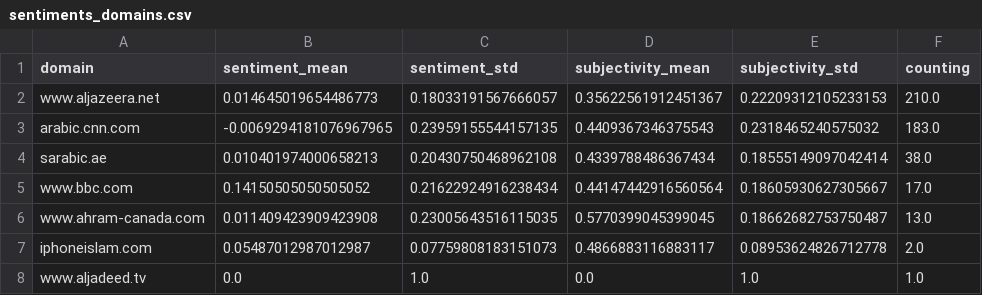
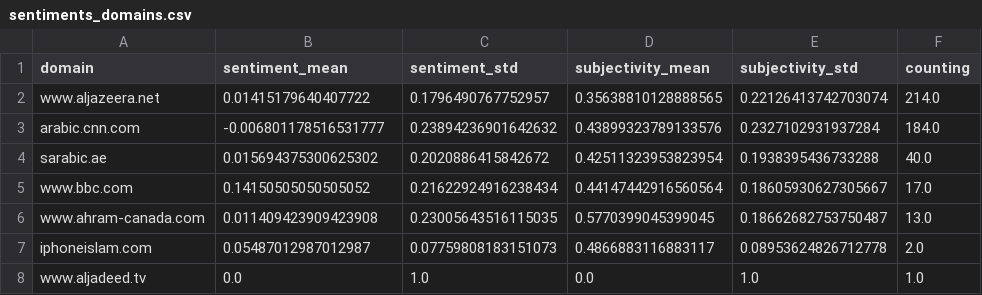
Before and after one commit to MarcoL95-News25/ArabianExtremes, a CSV file: csv/sentiments_domains.csv, drawn as a sheet.

```diff
--- a/csv/sentiments_domains.csv
+++ b/csv/sentiments_domains.csv
@@ -1,5 +1,5 @@
 domain,sentiment_mean,sentiment_std,subjectivity_mean,subjectivity_std,counting
-www.aljazeera.net,0.014645019654486773,0.18033191567666057,0.35622561912451367,0.22209312105233153,210.0
-arabic.cnn.com,-0.0069294181076967965,0.23959155544157135,0.4409367346375543,0.2318465240575032,183.0
-sarabic.ae,0.010401974000658213,0.20430750468962108,0.4339788486367434,0.18555149097042414,38.0
+www.aljazeera.net,0.01415179640407722,0.1796490767752957,0.35638810128888565,0.22126413742703074,214.0
+arabic.cnn.com,-0.006801178516531777,0.23894236901642632,0.43899323789133576,0.2327102931937284,184.0
+sarabic.ae,0.015694375300625302,0.2020886415842672,0.42511323953823954,0.1938395436733288,40.0
 www.bbc.com,0.14150505050505052,0.21622924916238434,0.44147442916560564,0.18605930627305667,17.0
```
Also changed, not shown: csv/sentiments_days.csv, csv/sentiments_locations.csv, 4 other files.
